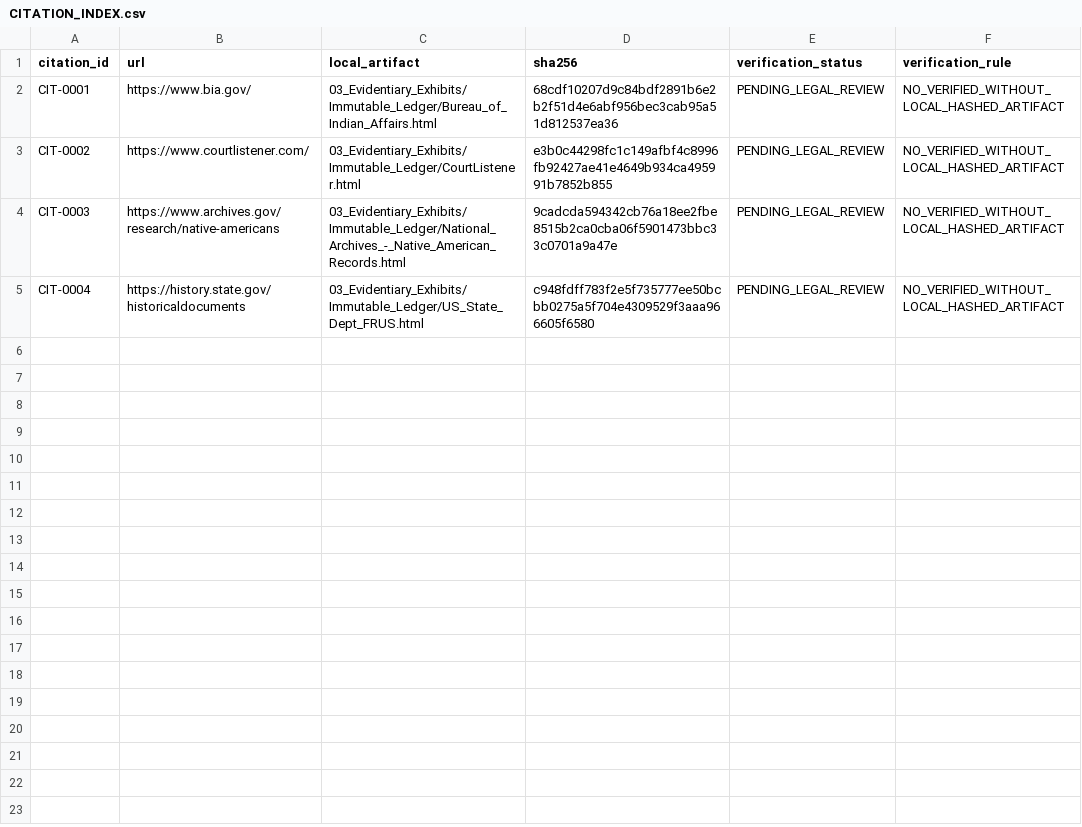
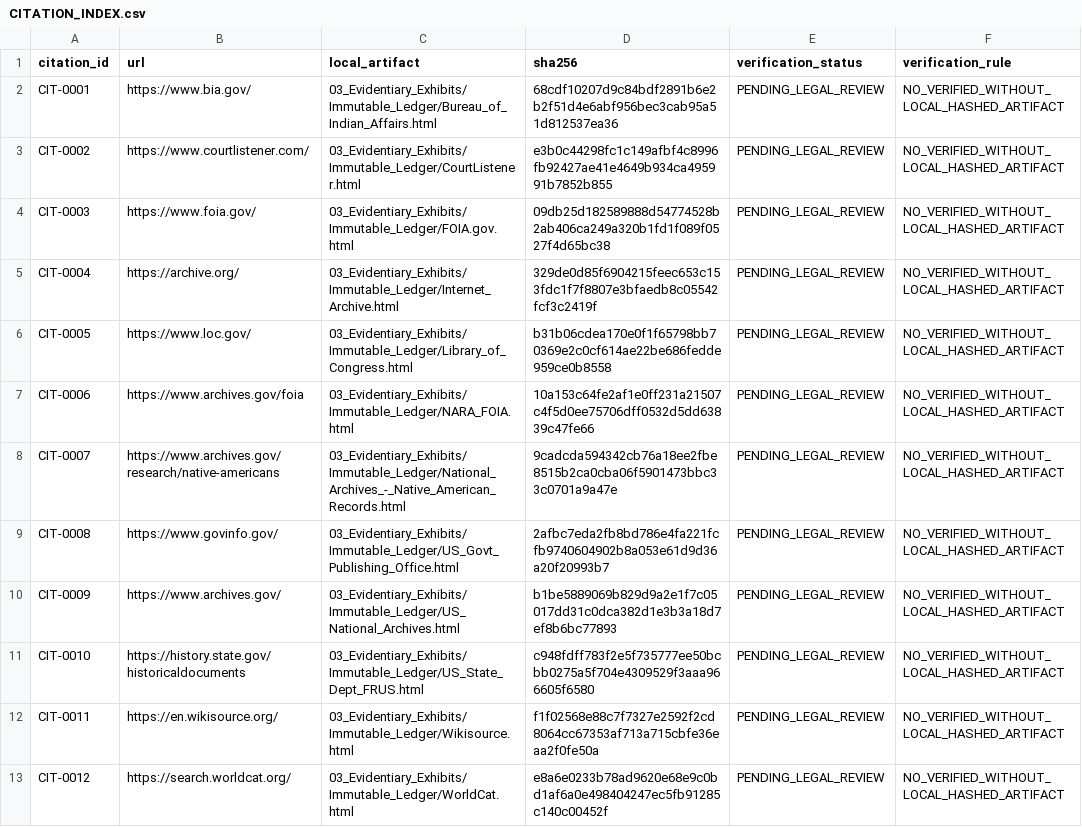
Before and after one commit to GlobalRestitutionAlliance/turtle-island-us-ok-quapaw-nation-master-litigation, a CSV file: 03_Evidentiary_Exhibits/CITATION_INDEX.csv, drawn as a sheet.

Commit message:
Batch 2b: harvest expanded sources, citations, manifests

```diff
--- a/03_Evidentiary_Exhibits/CITATION_INDEX.csv
+++ b/03_Evidentiary_Exhibits/CITATION_INDEX.csv
@@ -3,3 +3,11 @@ CIT-0001,https://www.bia.gov/,03_Evidentiary_Exhibits/Immutable_Ledger/Bureau_of
 CIT-0002,https://www.courtlistener.com/,03_Evidentiary_Exhibits/Immutable_Ledger/CourtListener.html,e3b0c44298fc1c149afbf4c8996fb92427ae41e4649b934ca495991b7852b855,PENDING_LEGAL_REVIEW,NO_VERIFIED_WITHOUT_LOCAL_HASHED_ARTIFACT
-CIT-0003,https://www.archives.gov/research/native-americans,03_Evidentiary_Exhibits/Immutable_Ledger/National_Archives_-_Native_American_Records.html,9cadcda594342cb76a18ee2fbe8515b2ca0cba06f5901473bbc33c0701a9a47e,PENDING_LEGAL_REVIEW,NO_VERIFIED_WITHOUT_LOCAL_HASHED_ARTIFACT
-CIT-0004,https://history.state.gov/historicaldocuments,03_Evidentiary_Exhibits/Immutable_Ledger/US_State_Dept_FRUS.html,c948fdff783f2e5f735777ee50bcbb0275a5f704e4309529f3aaa966605f6580,PENDING_LEGAL_REVIEW,NO_VERIFIED_WITHOUT_LOCAL_HASHED_ARTIFACT
+CIT-0003,https://www.foia.gov/,03_Evidentiary_Exhibits/Immutable_Ledger/FOIA.gov.html,09db25d182589888d54774528b2ab406ca249a320b1fd1f089f0527f4d65bc38,PENDING_LEGAL_REVIEW,NO_VERIFIED_WITHOUT_LOCAL_HASHED_ARTIFACT
+CIT-0004,https://archive.org/,03_Evidentiary_Exhibits/Immutable_Ledger/Internet_Archive.html,329de0d85f6904215feec653c153fdc1f7f8807e3bfaedb8c05542fcf3c2419f,PENDING_LEGAL_REVIEW,NO_VERIFIED_WITHOUT_LOCAL_HASHED_ARTIFACT
+CIT-0005,https://www.loc.gov/,03_Evidentiary_Exhibits/Immutable_Ledger/Library_of_Congress.html,b31b06cdea170e0f1f65798bb70369e2c0cf614ae22be686fedde959ce0b8558,PENDING_LEGAL_REVIEW,NO_VERIFIED_WITHOUT_LOCAL_HASHED_ARTIFACT
+CIT-0006,https://www.archives.gov/foia,03_Evidentiary_Exhibits/Immutable_Ledger/NARA_FOIA.html,10a153c64fe2af1e0ff231a21507c4f5d0ee75706dff0532d5dd63839c47fe66,PENDING_LEGAL_REVIEW,NO_VERIFIED_WITHOUT_LOCAL_HASHED_ARTIFACT
+CIT-0007,https://www.archives.gov/research/native-americans,03_Evidentiary_Exhibits/Immutable_Ledger/National_Archives_-_Native_American_Records.html,9cadcda594342cb76a18ee2fbe8515b2ca0cba06f5901473bbc33c0701a9a47e,PENDING_LEGAL_REVIEW,NO_VERIFIED_WITHOUT_LOCAL_HASHED_ARTIFACT
+CIT-0008,https://www.govinfo.gov/,03_Evidentiary_Exhibits/Immutable_Ledger/US_Govt_Publishing_Office.html,2afbc7eda2fb8bd786e4fa221fcfb9740604902b8a053e61d9d36a20f20993b7,PENDING_LEGAL_REVIEW,NO_VERIFIED_WITHOUT_LOCAL_HASHED_ARTIFACT
+CIT-0009,https://www.archives.gov/,03_Evidentiary_Exhibits/Immutable_Ledger/US_National_Archives.html,b1be5889069b829d9a2e1f7c05017dd31c0dca382d1e3b3a18d7ef8b6bc77893,PENDING_LEGAL_REVIEW,NO_VERIFIED_WITHOUT_LOCAL_HASHED_ARTIFACT
+CIT-0010,https://history.state.gov/historicaldocuments,03_Evidentiary_Exhibits/Immutable_Ledger/US_State_Dept_FRUS.html,c948fdff783f2e5f735777ee50bcbb0275a5f704e4309529f3aaa966605f6580,PENDING_LEGAL_REVIEW,NO_VERIFIED_WITHOUT_LOCAL_HASHED_ARTIFACT
+CIT-0011,https://en.wikisource.org/,03_Evidentiary_Exhibits/Immutable_Ledger/Wikisource.html,f1f02568e88c7f7327e2592f2cd8064cc67353af713a715cbfe36eaa2f0fe50a,PENDING_LEGAL_REVIEW,NO_VERIFIED_WITHOUT_LOCAL_HASHED_ARTIFACT
+CIT-0012,https://search.worldcat.org/,03_Evidentiary_Exhibits/Immutable_Ledger/WorldCat.html,e8a6e0233b78ad9620e68e9c0bd1af6a0e498404247ec5fb91285c140c00452f,PENDING_LEGAL_REVIEW,NO_VERIFIED_WITHOUT_LOCAL_HASHED_ARTIFACT
```
Also changed, not shown: 32 other files.
